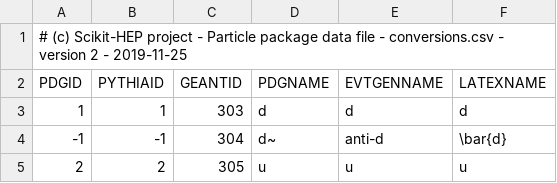
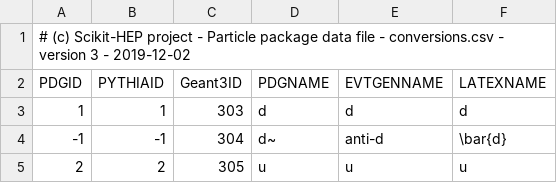
Before and after one commit to scikit-hep/particle, a CSV file: particle/data/conversions.csv, drawn as a sheet; only a part is shown.

```diff
--- a/particle/data/conversions.csv
+++ b/particle/data/conversions.csv
@@ -1,3 +1,3 @@
-# (c) Scikit-HEP project - Particle package data file - conversions.csv - version 2 - 2019-11-25
-      PDGID,   PYTHIAID,    GEANTID,            PDGNAME,            EVTGENNAME,                     LATEXNAME
+# (c) Scikit-HEP project - Particle package data file - conversions.csv - version 3 - 2019-12-02
+      PDGID,   PYTHIAID,   Geant3ID,            PDGNAME,            EVTGENNAME,                     LATEXNAME
           1,          1,        303,                  d,                     d,                             d
```
Also changed, not shown: particle/data/pdgid_to_evtgenname.csv, particle/data/pdgid_to_geant3id.csv, 2 other files.
